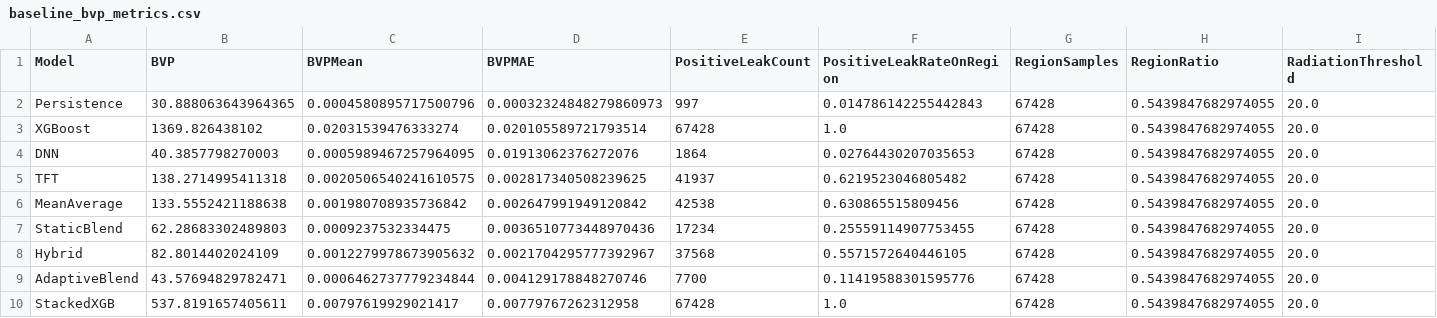
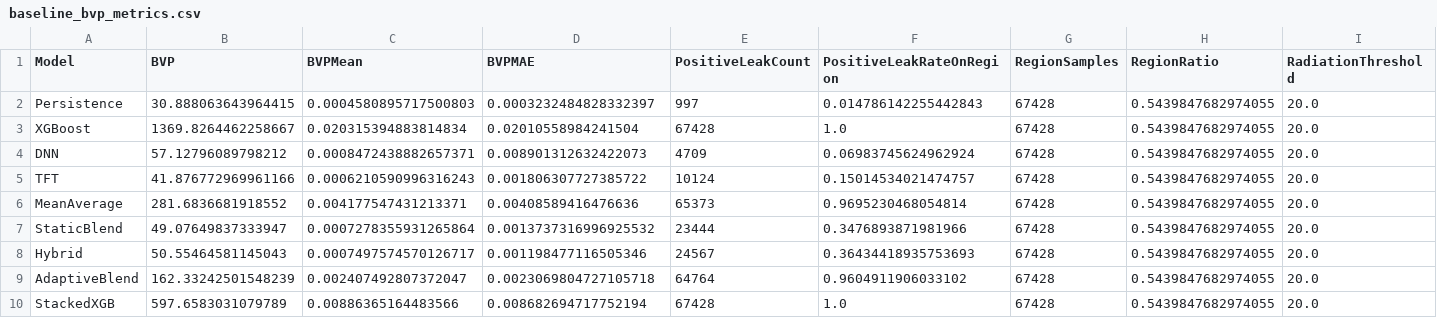
Before and after one commit to six-ssp/power, a CSV file: artifacts/metrics/baseline_bvp_metrics.csv, drawn as a sheet.

```diff
--- a/artifacts/metrics/baseline_bvp_metrics.csv
+++ b/artifacts/metrics/baseline_bvp_metrics.csv
@@ -1,10 +1,10 @@
 Model,BVP,BVPMean,BVPMAE,PositiveLeakCount,PositiveLeakRateOnRegion,RegionSamples,RegionRatio,RadiationThreshold
-Persistence,30.888063643964365,0.0004580895717500796,0.00032324848279860973,997,0.014786142255442843,67428,0.5439847682974055,20.0
-XGBoost,1369.826438102,0.02031539476333274,0.020105589721793514,67428,1.0,67428,0.5439847682974055,20.0
-DNN,40.3857798270003,0.0005989467257964095,0.01913062376272076,1864,0.02764430207035653,67428,0.5439847682974055,20.0
-TFT,138.2714995411318,0.0020506540241610575,0.002817340508239625,41937,0.6219523046805482,67428,0.5439847682974055,20.0
-MeanAverage,133.5552421188638,0.001980708935736842,0.002647991949120842,42538,0.630865515809456,67428,0.5439847682974055,20.0
-StaticBlend,62.28683302489803,0.0009237532334475,0.0036510773448970436,17234,0.25559114907753455,67428,0.5439847682974055,20.0
-Hybrid,82.8014402024109,0.0012279978673905632,0.0021704295777392967,37568,0.5571572640446105,67428,0.5439847682974055,20.0
-AdaptiveBlend,43.57694829782471,0.0006462737779234844,0.004129178848270746,7700,0.11419588301595776,67428,0.5439847682974055,20.0
-StackedXGB,537.8191657405611,0.00797619929021417,0.00779767262312958,67428,1.0,67428,0.5439847682974055,20.0
+Persistence,30.888063643964415,0.0004580895717500803,0.0003232484828332397,997,0.014786142255442843,67428,0.5439847682974055,20.0
+XGBoost,1369.8264462258667,0.020315394883814834,0.02010558984241504,67428,1.0,67428,0.5439847682974055,20.0
+DNN,57.12796089798212,0.0008472438882657371,0.008901312632422073,4709,0.06983745624962924,67428,0.5439847682974055,20.0
+TFT,41.876772969961166,0.0006210590996316243,0.001806307727385722,10124,0.15014534021474757,67428,0.5439847682974055,20.0
+MeanAverage,281.6836681918552,0.004177547431213371,0.00408589416476636,65373,0.9695230468054814,67428,0.5439847682974055,20.0
+StaticBlend,49.07649837333947,0.0007278355931265864,0.0013737316996925532,23444,0.3476893871981966,67428,0.5439847682974055,20.0
+Hybrid,50.55464581145043,0.0007497574570126717,0.001198477116505346,24567,0.36434418935753693,67428,0.5439847682974055,20.0
+AdaptiveBlend,162.33242501548239,0.002407492807372047,0.0023069804727105718,64764,0.9604911906033102,67428,0.5439847682974055,20.0
+StackedXGB,597.6583031079789,0.00886365164483566,0.008682694717752194,67428,1.0,67428,0.5439847682974055,20.0
```
Also changed, not shown: artifacts/metrics/baseline_daytime_metrics.csv, artifacts/metrics/baseline_physical_metrics.csv, 26 other files.
